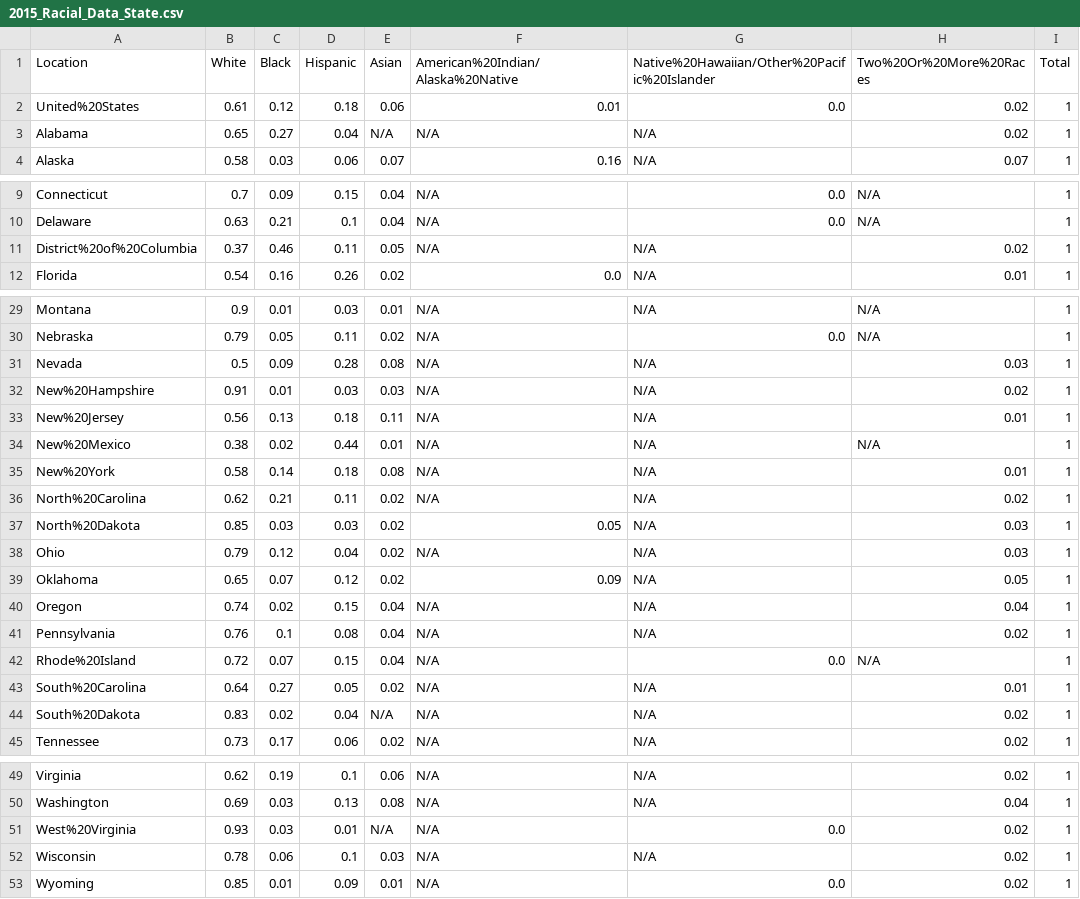
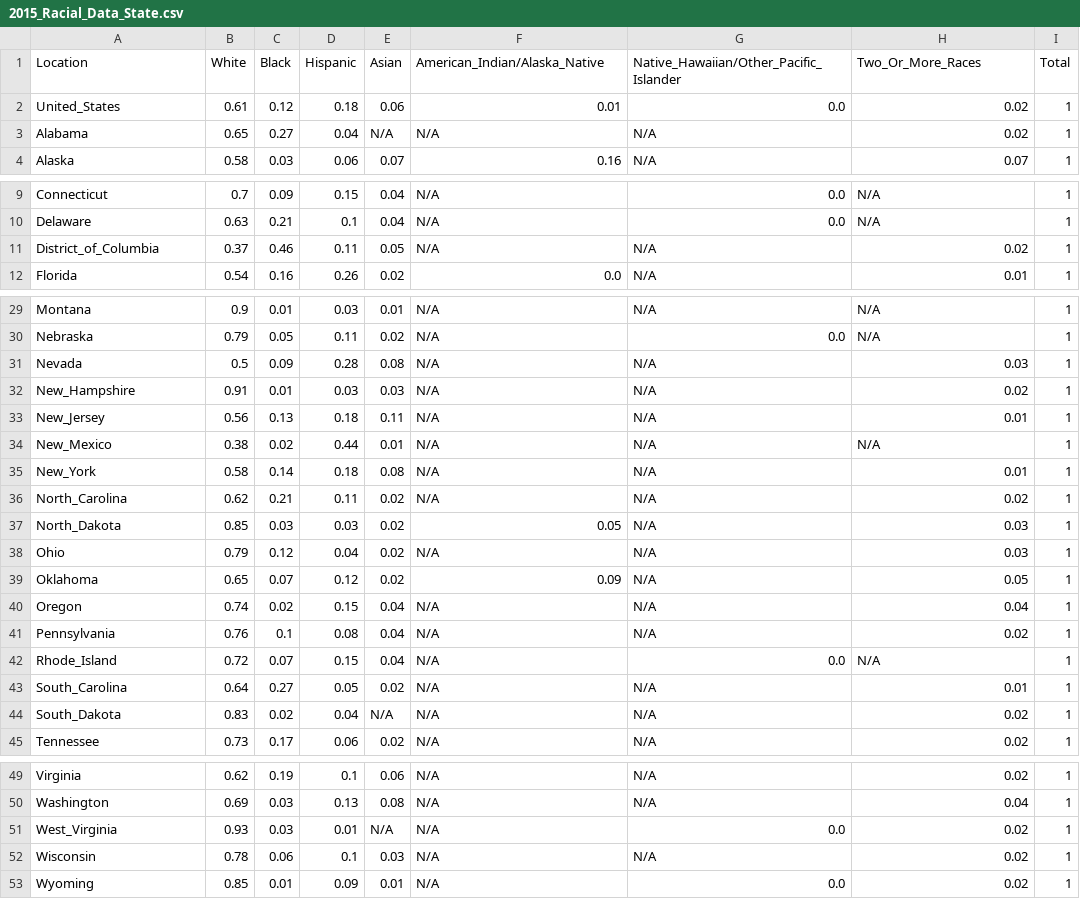
Before and after one commit to Razyapoo/Silk, a CSV file: 2015_Racial_Data_State.csv, drawn as a sheet; only a part is shown, gaps mark what is left out.

```diff
--- a/2015_Racial_Data_State.csv
+++ b/2015_Racial_Data_State.csv
@@ -1,3 +1,3 @@
-Location;White;Black;Hispanic;Asian;American%20Indian/Alaska%20Native;Native%20Hawaiian/Other%20Pacific%20Islander;Two%20Or%20More%20Races;Total
-United%20States;0.61;0.12;0.18;0.06;0.01;0.0;0.02;1
+Location;White;Black;Hispanic;Asian;American_Indian/Alaska_Native;Native_Hawaiian/Other_Pacific_Islander;Two_Or_More_Races;Total
+United_States;0.61;0.12;0.18;0.06;0.01;0.0;0.02;1
 Alabama;0.65;0.27;0.04;N/A;N/A;N/A;0.02;1
@@ -10,3 +10,3 @@ Connecticut;0.7;0.09;0.15;0.04;N/A;0.0;N/A;1
 Delaware;0.63;0.21;0.1;0.04;N/A;0.0;N/A;1
-District%20of%20Columbia;0.37;0.46;0.11;0.05;N/A;N/A;0.02;1
+District_of_Columbia;0.37;0.46;0.11;0.05;N/A;N/A;0.02;1
 Florida;0.54;0.16;0.26;0.02;0.0;N/A;0.01;1
@@ -31,8 +31,8 @@ Nebraska;0.79;0.05;0.11;0.02;N/A;0.0;N/A;1
 Nevada;0.5;0.09;0.28;0.08;N/A;N/A;0.03;1
-New%20Hampshire;0.91;0.01;0.03;0.03;N/A;N/A;0.02;1
-New%20Jersey;0.56;0.13;0.18;0.11;N/A;N/A;0.01;1
-New%20Mexico;0.38;0.02;0.44;0.01;N/A;N/A;N/A;1
-New%20York;0.58;0.14;0.18;0.08;N/A;N/A;0.01;1
-North%20Carolina;0.62;0.21;0.11;0.02;N/A;N/A;0.02;1
-North%20Dakota;0.85;0.03;0.03;0.02;0.05;N/A;0.03;1
+New_Hampshire;0.91;0.01;0.03;0.03;N/A;N/A;0.02;1
+New_Jersey;0.56;0.13;0.18;0.11;N/A;N/A;0.01;1
+New_Mexico;0.38;0.02;0.44;0.01;N/A;N/A;N/A;1
+New_York;0.58;0.14;0.18;0.08;N/A;N/A;0.01;1
+North_Carolina;0.62;0.21;0.11;0.02;N/A;N/A;0.02;1
+North_Dakota;0.85;0.03;0.03;0.02;0.05;N/A;0.03;1
 Ohio;0.79;0.12;0.04;0.02;N/A;N/A;0.03;1
@@ -41,5 +41,5 @@ Oregon;0.74;0.02;0.15;0.04;N/A;N/A;0.04;1
 Pennsylvania;0.76;0.1;0.08;0.04;N/A;N/A;0.02;1
-Rhode%20Island;0.72;0.07;0.15;0.04;N/A;0.0;N/A;1
-South%20Carolina;0.64;0.27;0.05;0.02;N/A;N/A;0.01;1
-South%20Dakota;0.83;0.02;0.04;N/A;N/A;N/A;0.02;1
+Rhode_Island;0.72;0.07;0.15;0.04;N/A;0.0;N/A;1
+South_Carolina;0.64;0.27;0.05;0.02;N/A;N/A;0.01;1
+South_Dakota;0.83;0.02;0.04;N/A;N/A;N/A;0.02;1
 Tennessee;0.73;0.17;0.06;0.02;N/A;N/A;0.02;1
@@ -50,3 +50,3 @@ Virginia;0.62;0.19;0.1;0.06;N/A;N/A;0.02;1
 Washington;0.69;0.03;0.13;0.08;N/A;N/A;0.04;1
-West%20Virginia;0.93;0.03;0.01;N/A;N/A;0.0;0.02;1
+West_Virginia;0.93;0.03;0.01;N/A;N/A;0.0;0.02;1
 Wisconsin;0.78;0.06;0.1;0.03;N/A;N/A;0.02;1
```
Also changed, not shown: 1 other file.
